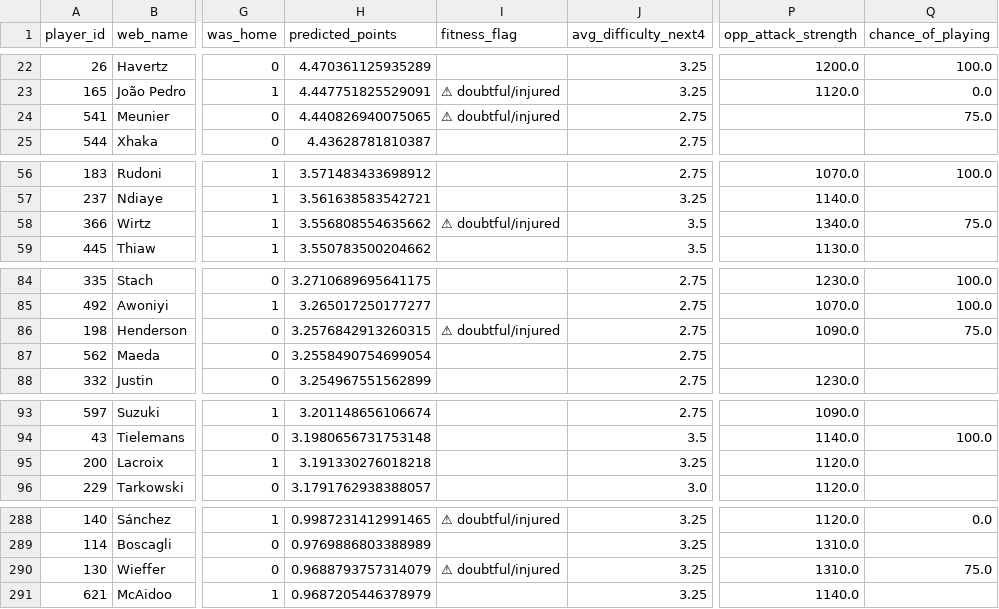
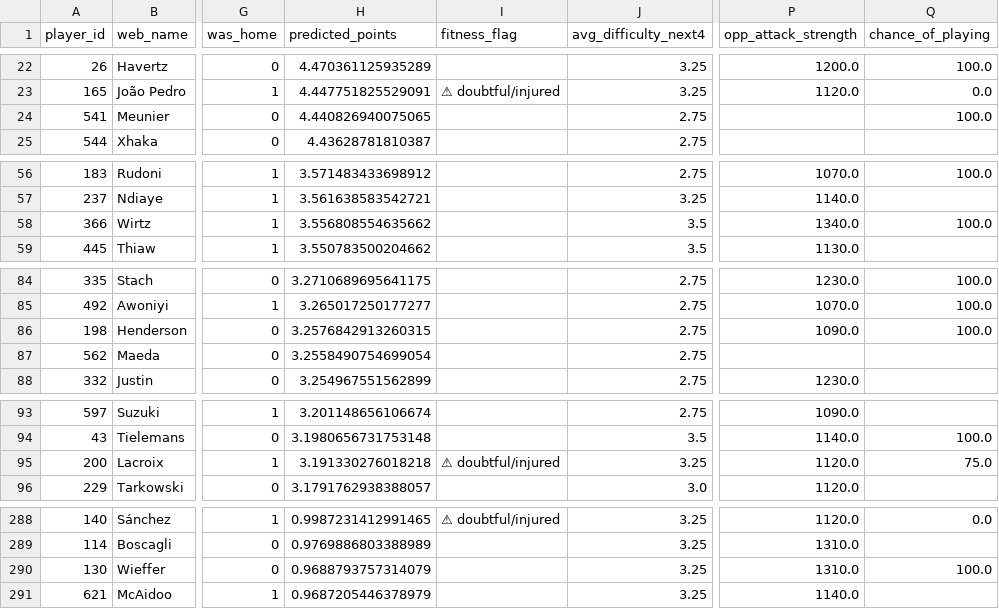
Before and after one commit to Visino2/fpl-predictor, a CSV file: backend/data/predictions_gw9.csv, drawn as a sheet; only a part is shown, gaps mark what is left out; the diff covers the shown part only; the diff names each change by its address in the sheet, - before the commit and + after, or states it on an @@ line.

```diff
--- a/backend/data/predictions_gw9.csv
+++ b/backend/data/predictions_gw9.csv
-I24 (fitness_flag): ⚠ doubtful/injured
+I24 (fitness_flag): (empty)
-Q24 (chance_of_playing): 75.0
+Q24 (chance_of_playing): 100.0
-I58 (fitness_flag): ⚠ doubtful/injured
+I58 (fitness_flag): (empty)
-Q58 (chance_of_playing): 75.0
+Q58 (chance_of_playing): 100.0
-I86 (fitness_flag): ⚠ doubtful/injured
+I86 (fitness_flag): (empty)
-Q86 (chance_of_playing): 75.0
+Q86 (chance_of_playing): 100.0
-I95 (fitness_flag): (empty)
+I95 (fitness_flag): ⚠ doubtful/injured
-Q95 (chance_of_playing): (empty)
+Q95 (chance_of_playing): 75.0
-I290 (fitness_flag): ⚠ doubtful/injured
+I290 (fitness_flag): (empty)
-Q290 (chance_of_playing): 75.0
+Q290 (chance_of_playing): 100.0
```
Also changed, not shown: 6 edited cells elsewhere in this file, 1 other file.
